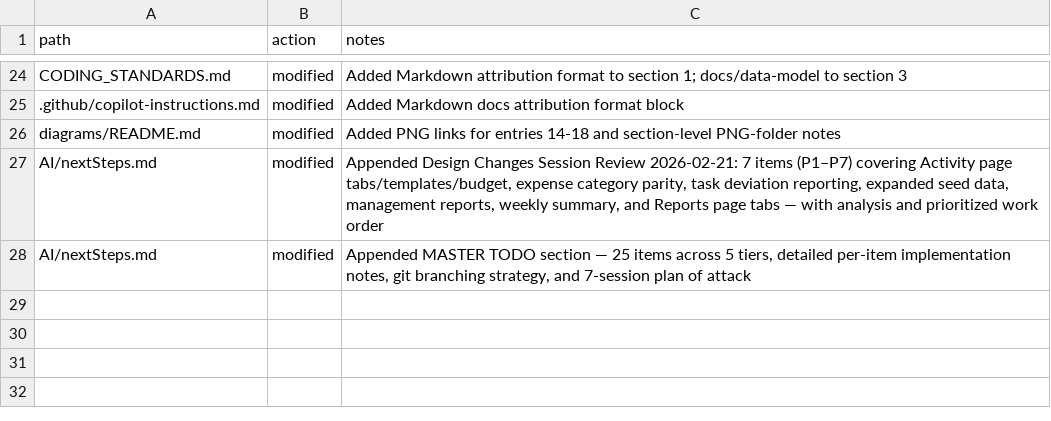
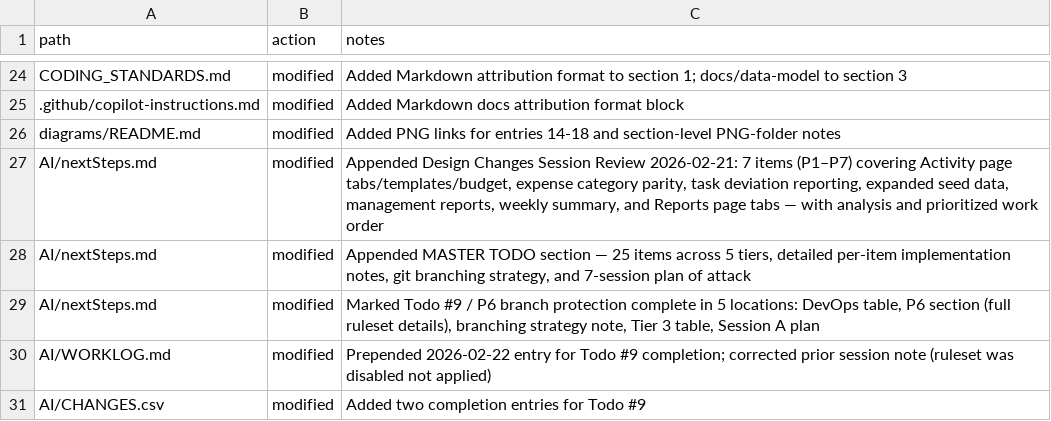
Before and after one commit to rloisell/DSC-modernization, a CSV file: AI/CHANGES.csv, drawn as a sheet; only a part is shown, gaps mark what is left out; the diff names each change by its address in the sheet, - before the commit and + after, or states it on an @@ line.

Commit message:
docs: record Todo #9 completion — branch protection ruleset 13091113 active on main

```diff
--- a/AI/CHANGES.csv
+++ b/AI/CHANGES.csv
+row 29: AI/nextSteps.md | modified | Marked Todo #9 / P6 branch protection complete in 5 locations: DevOps table, P6 section (full ruleset details), branching strategy note, Tier 3 table, Session A plan
+row 30: AI/WORKLOG.md | modified | Prepended 2026-02-22 entry for Todo #9 completion; corrected prior session note (ruleset was disabled not applied)
+row 31: AI/CHANGES.csv | modified | Added two completion entries for Todo #9
```
Also changed, not shown: 1 other file.
